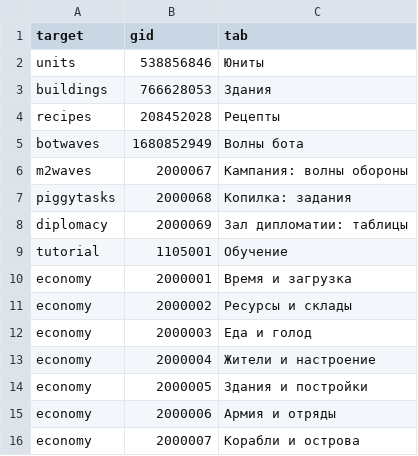
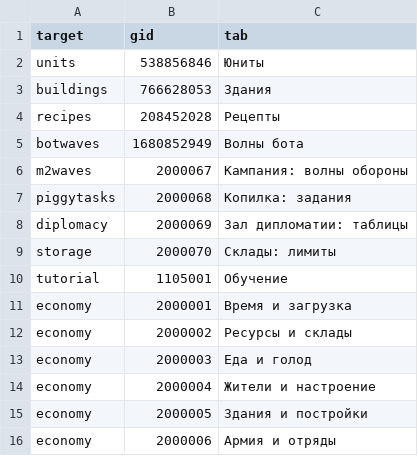
Before and after one commit to Safronov-Siarhei/CityBuilding, a CSV file: Assets/_Project/Balance/sheet_tabs.csv, drawn as a sheet; only a part is shown; the shorter side is filled out with more unchanged rows; the diff names each change by its address in the sheet, - before the commit and + after, or states it on an @@ line.

```diff
--- a/Assets/_Project/Balance/sheet_tabs.csv
+++ b/Assets/_Project/Balance/sheet_tabs.csv
+row 9: storage | 2000070 | Склады: лимиты
```
Also changed, not shown: Assets/_Project/Balance/buildings.csv, Assets/_Project/Balance/economy.csv, 31 other files.
